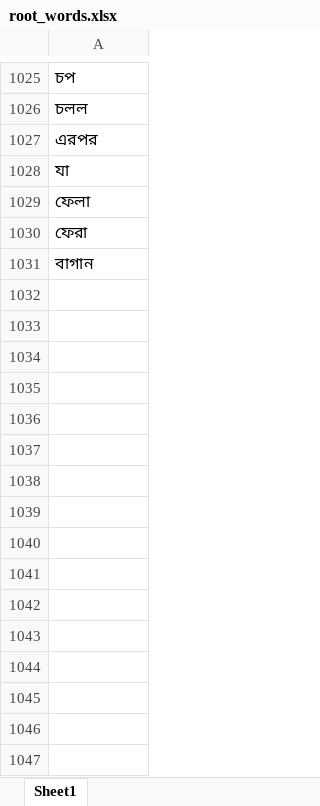
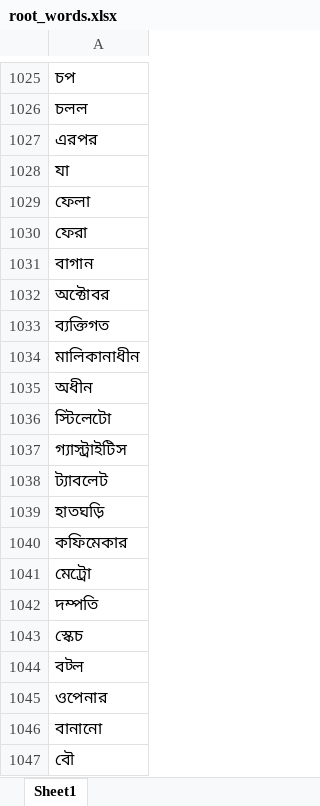
Before and after one commit to NitanJana/bengali-lemmatizer, an Excel workbook: root_words.xlsx, sheet Sheet1, drawn as a sheet; only a part is shown, gaps mark what is left out; values as stored, in another font and other column widths than the file's, no borders; the diff names each change by its address in the sheet, - before the commit and + after, or states it on an @@ line.

```diff
--- a/root_words.xlsx (sheet Sheet1)
+++ b/root_words.xlsx (sheet Sheet1)
+row 1032: অক্টোবর
+row 1033: ব্যক্তিগত
+row 1034: মালিকানাধীন
+row 1035: অধীন
+row 1036: স্টিলেটো
+row 1037: গ্যাস্ট্রাইটিস
+row 1038: ট্যাবলেট
+row 1039: হাতঘড়ি
+row 1040: কফিমেকার
+row 1041: মেট্রো
+row 1042: দম্পতি
+row 1043: স্কেচ
+row 1044: বট্ল
+row 1045: ওপেনার
+row 1046: বানানো
+row 1047: বৌ
```
Also changed, not shown: 2 other files.
